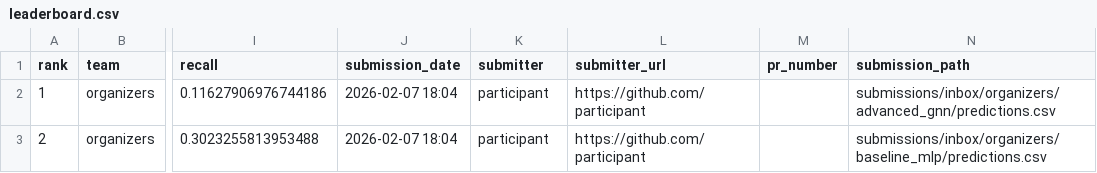
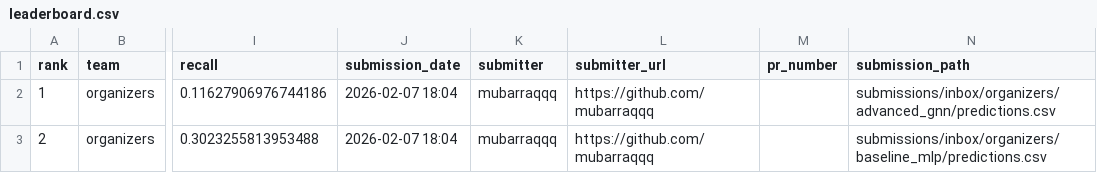
Before and after one commit to mubbytheback/gnn-challenge, a CSV file: docs/leaderboard.csv, drawn as a sheet; only a part is shown, gaps mark what is left out; the diff names each change by its address in the sheet, - before the commit and + after, or states it on an @@ line.

```diff
--- a/docs/leaderboard.csv
+++ b/docs/leaderboard.csv
-K2:K3 (submitter): participant
+K2:K3 (submitter): mubarraqqq
-L2:L3 (submitter_url): https://github.com/participant
+L2:L3 (submitter_url): https://github.com/mubarraqqq
```
Also changed, not shown: leaderboard/leaderboard.csv, 4 other files.
